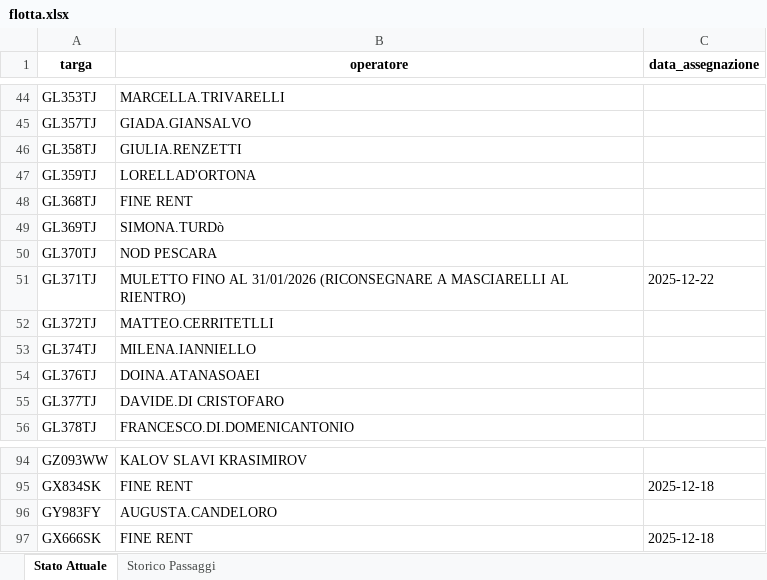
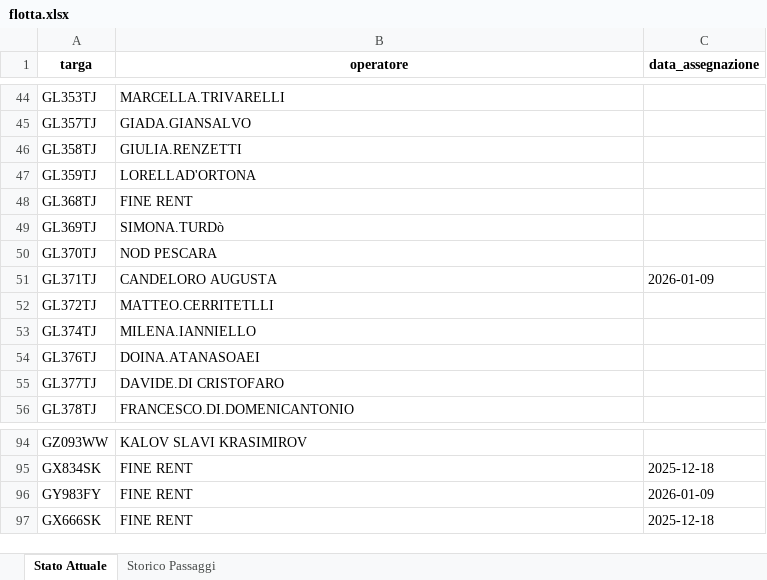
Before and after one commit to messinesetsrm-cell/db_auto, an Excel workbook: flotta.xlsx, sheet Stato Attuale, drawn as a sheet; only a part is shown, gaps mark what is left out; values as stored, in another font and other column widths than the file's, no borders; the diff names each change by its address in the sheet, - before the commit and + after, or states it on an @@ line.

```diff
--- a/flotta.xlsx (sheet Stato Attuale)
+++ b/flotta.xlsx (sheet Stato Attuale)
-B51 (operatore): MULETTO FINO AL 31/01/2026 (RICONSEGNARE A MASCIARELLI AL RIENTRO)
+B51 (operatore): CANDELORO AUGUSTA
-C51 (data_assegnazione): 2025-12-22
+C51 (data_assegnazione): 2026-01-09
-B96 (operatore): AUGUSTA.CANDELORO
+B96 (operatore): FINE RENT
-C96 (data_assegnazione): (empty)
+C96 (data_assegnazione): 2026-01-09
```
Also changed, not shown: sheet Storico Passaggi.
